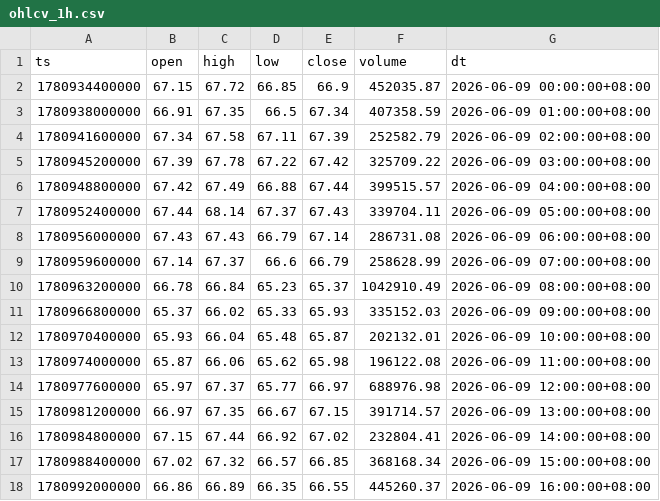
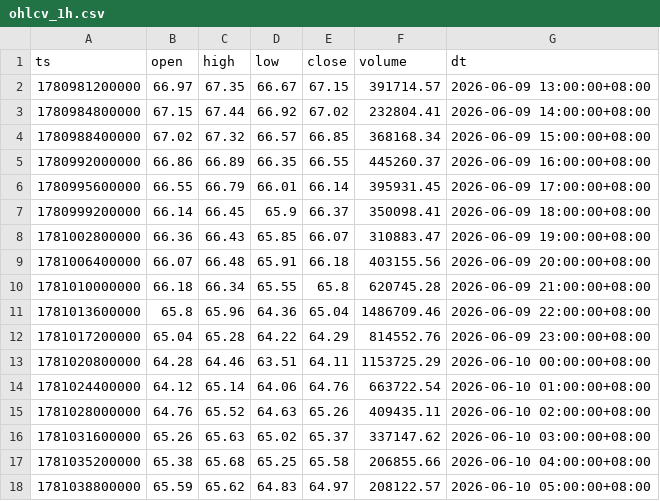
Before and after one commit to jabine9966/project, a CSV file: data/ohlcv_1h.csv, drawn as a sheet; only a part is shown; the shorter side is filled out with more unchanged rows; removed rows and columns are numbered as before the commit, all else as after; the diff covers the shown part only; the diff names each change by its address in the sheet, - before the commit and + after, or states it on an @@ line.

```diff
--- a/data/ohlcv_1h.csv
+++ b/data/ohlcv_1h.csv
-row 2: 1780934400000 | 67.15 | 67.72 | 66.85 | 66.9 | 452035.87 | 2026-06-09 00:00:00+08:00
-row 3: 1780938000000 | 66.91 | 67.35 | 66.5 | 67.34 | 407358.59 | 2026-06-09 01:00:00+08:00
-row 4: 1780941600000 | 67.34 | 67.58 | 67.11 | 67.39 | 252582.79 | 2026-06-09 02:00:00+08:00
-row 5: 1780945200000 | 67.39 | 67.78 | 67.22 | 67.42 | 325709.22 | 2026-06-09 03:00:00+08:00
-row 6: 1780948800000 | 67.42 | 67.49 | 66.88 | 67.44 | 399515.57 | 2026-06-09 04:00:00+08:00
-row 7: 1780952400000 | 67.44 | 68.14 | 67.37 | 67.43 | 339704.11 | 2026-06-09 05:00:00+08:00
-row 8: 1780956000000 | 67.43 | 67.43 | 66.79 | 67.14 | 286731.08 | 2026-06-09 06:00:00+08:00
-row 9: 1780959600000 | 67.14 | 67.37 | 66.6 | 66.79 | 258628.99 | 2026-06-09 07:00:00+08:00
-row 10: 1780963200000 | 66.78 | 66.84 | 65.23 | 65.37 | 1042910.49 | 2026-06-09 08:00:00+08:00
-row 11: 1780966800000 | 65.37 | 66.02 | 65.33 | 65.93 | 335152.03 | 2026-06-09 09:00:00+08:00
-row 12: 1780970400000 | 65.93 | 66.04 | 65.48 | 65.87 | 202132.01 | 2026-06-09 10:00:00+08:00
-row 13: 1780974000000 | 65.87 | 66.06 | 65.62 | 65.98 | 196122.08 | 2026-06-09 11:00:00+08:00
-row 14: 1780977600000 | 65.97 | 67.37 | 65.77 | 66.97 | 688976.98 | 2026-06-09 12:00:00+08:00
```
Also changed, not shown: 13 added rows and 2 edited cells elsewhere in this file, data/ohlcv_15m.csv, data/ohlcv_2h.csv, 13 other files.
